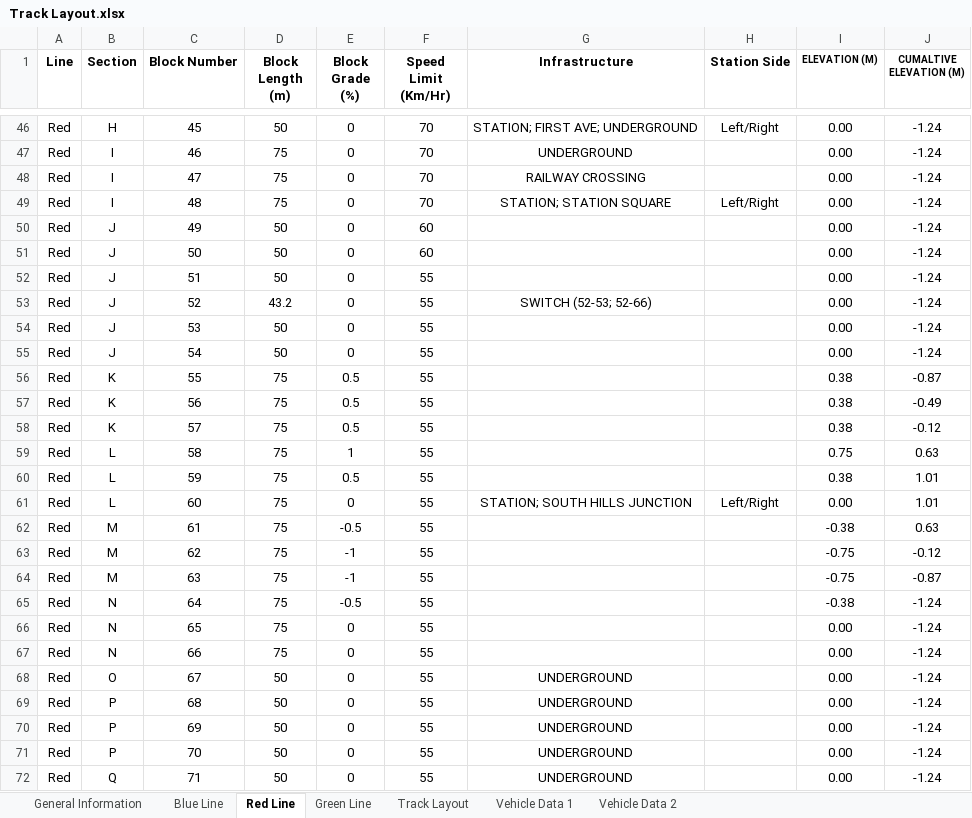
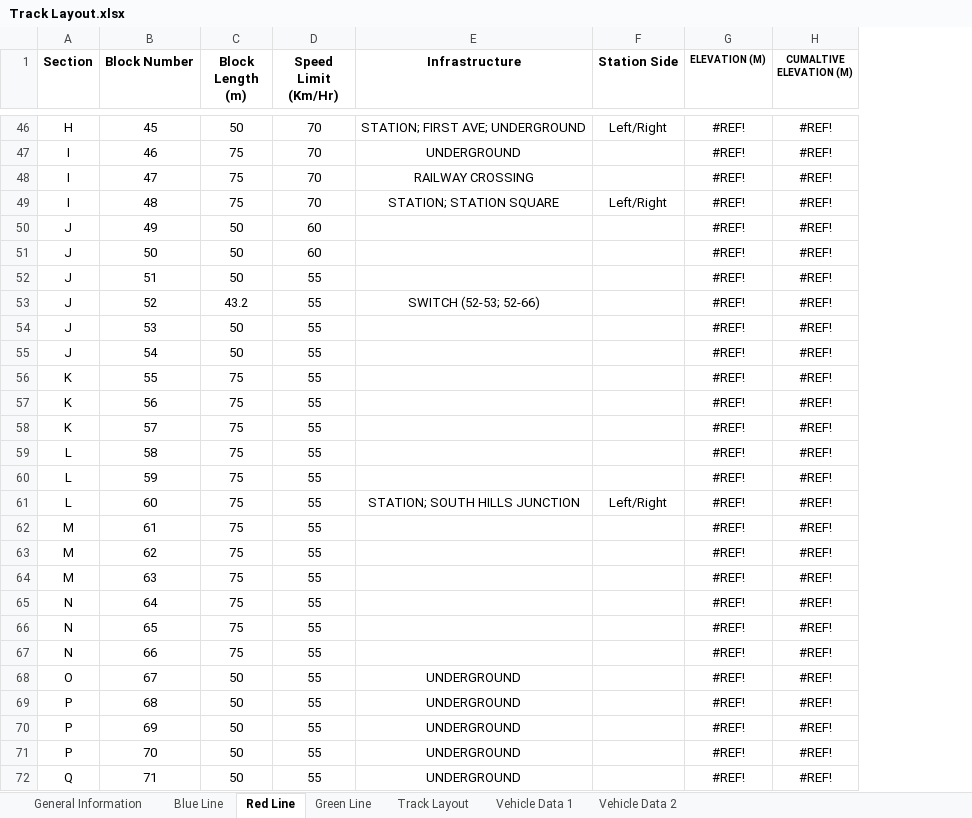
Before and after one commit to cerfort2/1140, an Excel workbook: Track Layout.xlsx, sheet Red Line, drawn as a sheet; only a part is shown, gaps mark what is left out; values as stored, in another font and other column widths than the file's, no borders; removed rows and columns are numbered as before the commit, all else as after; the diff covers the shown part only; the diff names each change by its address in the sheet, - before the commit and + after, or states it on an @@ line.

Commit message:
red line stuff, new ctc ui

```diff
--- a/Track Layout.xlsx (sheet Red Line)
+++ b/Track Layout.xlsx (sheet Red Line)
-column A (Line), rows 46-72: all Red
-column E (Block Grade (%)), rows 46-72: 0 | 0 | 0 | 0 | 0 | 0 | 0 | 0 | 0 | 0 | 0.5 | 0.5 | 0.5 | 1 | 0.5 | 0 | -0.5 | -1 | -1 | -0.5 | 0 | 0 | 0 | 0 | 0 | 0 | 0
-G46:G55 (ELEVATION (M)): 0.00
+G46:G55 (ELEVATION (M)): #REF!
-H46:H55 (CUMALTIVE ELEVATION (M)): -1.24
+H46:H55 (CUMALTIVE ELEVATION (M)): #REF!
-G56:G58 (ELEVATION (M)): 0.38
+G56:G58 (ELEVATION (M)): #REF!
-H56 (CUMALTIVE ELEVATION (M)): -0.87
+H56 (CUMALTIVE ELEVATION (M)): #REF!
-H57 (CUMALTIVE ELEVATION (M)): -0.49
+H57 (CUMALTIVE ELEVATION (M)): #REF!
-H58 (CUMALTIVE ELEVATION (M)): -0.12
+H58 (CUMALTIVE ELEVATION (M)): #REF!
-G59 (ELEVATION (M)): 0.75
+G59 (ELEVATION (M)): #REF!
-H59 (CUMALTIVE ELEVATION (M)): 0.63
+H59 (CUMALTIVE ELEVATION (M)): #REF!
-G60 (ELEVATION (M)): 0.38
+G60 (ELEVATION (M)): #REF!
-H60:H61 (CUMALTIVE ELEVATION (M)): 1.01
+H60:H61 (CUMALTIVE ELEVATION (M)): #REF!
-G61 (ELEVATION (M)): 0.00
+G61 (ELEVATION (M)): #REF!
-G62 (ELEVATION (M)): -0.38
+G62 (ELEVATION (M)): #REF!
-H62 (CUMALTIVE ELEVATION (M)): 0.63
+H62 (CUMALTIVE ELEVATION (M)): #REF!
-G63:G64 (ELEVATION (M)): -0.75
+G63:G64 (ELEVATION (M)): #REF!
-H63 (CUMALTIVE ELEVATION (M)): -0.12
+H63 (CUMALTIVE ELEVATION (M)): #REF!
-H64 (CUMALTIVE ELEVATION (M)): -0.87
+H64 (CUMALTIVE ELEVATION (M)): #REF!
-G65 (ELEVATION (M)): -0.38
+G65 (ELEVATION (M)): #REF!
-H65:H72 (CUMALTIVE ELEVATION (M)): -1.24
+H65:H72 (CUMALTIVE ELEVATION (M)): #REF!
-G66:G72 (ELEVATION (M)): 0.00
+G66:G72 (ELEVATION (M)): #REF!
```
Also changed, not shown: 98 edited cells elsewhere in this sheet, charts or pictures, Red Line Info.xlsx, 3 other files.
